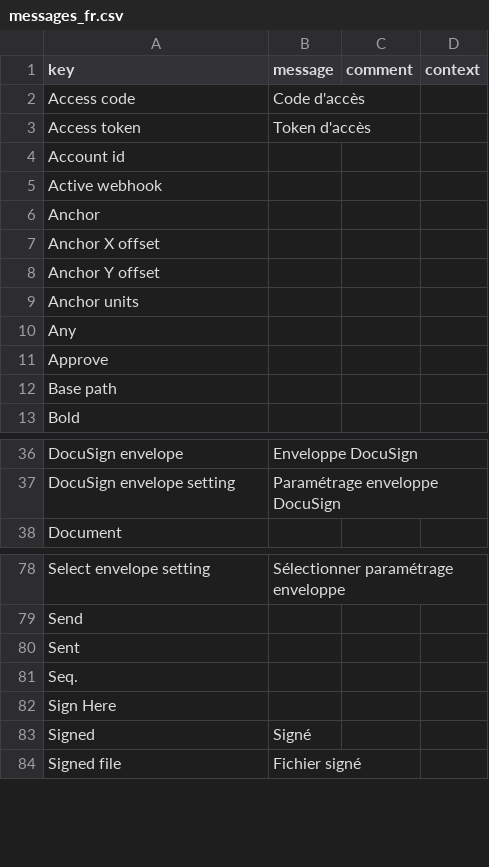
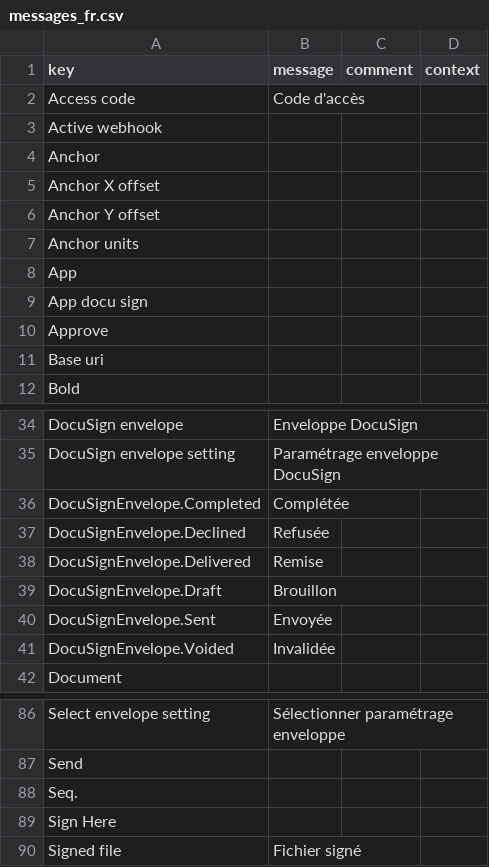
Before and after one commit to axelor/axelor-addons, a CSV file: axelor-docusign/src/main/resources/i18n/messages_fr.csv, drawn as a sheet; only a part is shown, gaps mark what is left out; the diff covers the shown part only.

```diff
--- a/axelor-docusign/src/main/resources/i18n/messages_fr.csv
+++ b/axelor-docusign/src/main/resources/i18n/messages_fr.csv
@@ -2,4 +2,2 @@
 "Access code","Code d'accès",,
-"Access token","Token d'accès",,
-"Account id",,,
 "Active webhook",,,
@@ -9,5 +7,6 @@
 "Anchor units",,,
-"Any",,,
+"App",,,
+"App docu sign",,,
 "Approve",,,
-"Base path",,,
+"Base uri",,,
 "Bold",,,
@@ -37,2 +35,8 @@
 "DocuSign envelope setting","Paramétrage enveloppe DocuSign",,
+"DocuSignEnvelope.Completed","Complétée",,
+"DocuSignEnvelope.Declined","Refusée",,
+"DocuSignEnvelope.Delivered","Remise",,
+"DocuSignEnvelope.Draft","Brouillon",,
+"DocuSignEnvelope.Sent","Envoyée",,
+"DocuSignEnvelope.Voided","Invalidée",,
 "Document",,,
@@ -79,6 +87,4 @@
 "Send",,,
-"Sent",,,
 "Seq.",,,
 "Sign Here",,,
-"Signed","Signé",,
 "Signed file","Fichier signé",,
```
Also changed, not shown: 6 added rows and 3 removed rows elsewhere in this file, axelor-docusign/src/main/resources/i18n/messages.csv, axelor-docusign/src/main/resources/i18n/messages_en.csv, 2 other files.
